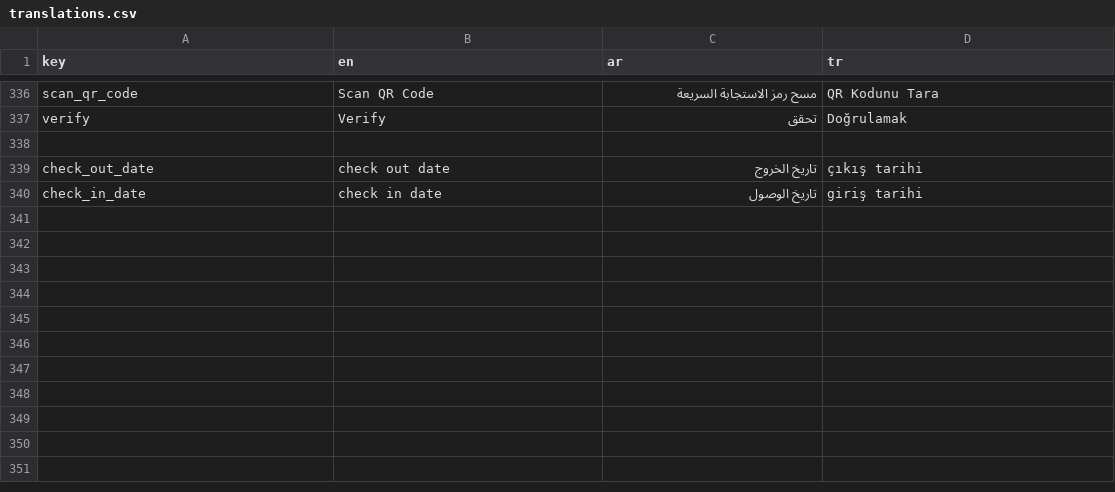
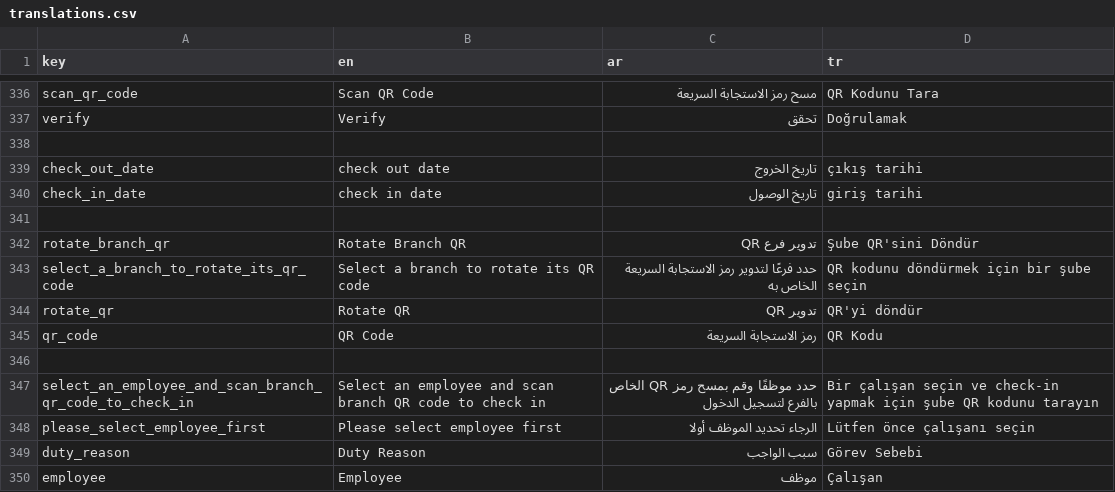
Before and after one commit to El-Baltagy/pissarde, a CSV file: assets/l10n/translations.csv, drawn as a sheet; only a part is shown, gaps mark what is left out; the diff names each change by its address in the sheet, - before the commit and + after, or states it on an @@ line.

```diff
--- a/assets/l10n/translations.csv
+++ b/assets/l10n/translations.csv
+row 341: (empty)
+row 342: rotate_branch_qr | Rotate Branch QR | تدوير فرع QR | Şube QR'sini Döndür
+row 343: select_a_branch_to_rotate_its_qr_code | Select a branch to rotate its QR code | حدد فرعًا لتدوير رمز الاستجابة السريعة الخاص به | QR kodunu döndürmek için bir şube seçin
+row 344: rotate_qr | Rotate QR | تدوير QR | QR'yi döndür
+row 345: qr_code | QR Code | رمز الاستجابة السريعة | QR Kodu
+row 346: (empty)
+row 347: select_an_employee_and_scan_branch_qr_code_to_check_in | Select an employee and scan branch QR code to check in | حدد موظفًا وقم بمسح رمز QR الخاص بالفرع لتسجيل الدخول | Bir çalışan seçin ve check-in yapmak için şube QR kodunu tarayın
+row 348: please_select_employee_first | Please select employee first | الرجاء تحديد الموظف أولا | Lütfen önce çalışanı seçin
+row 349: duty_reason | Duty Reason | سبب الواجب | Görev Sebebi
+row 350: employee | Employee | موظف | Çalışan
```
Also changed, not shown: 21 other files.
